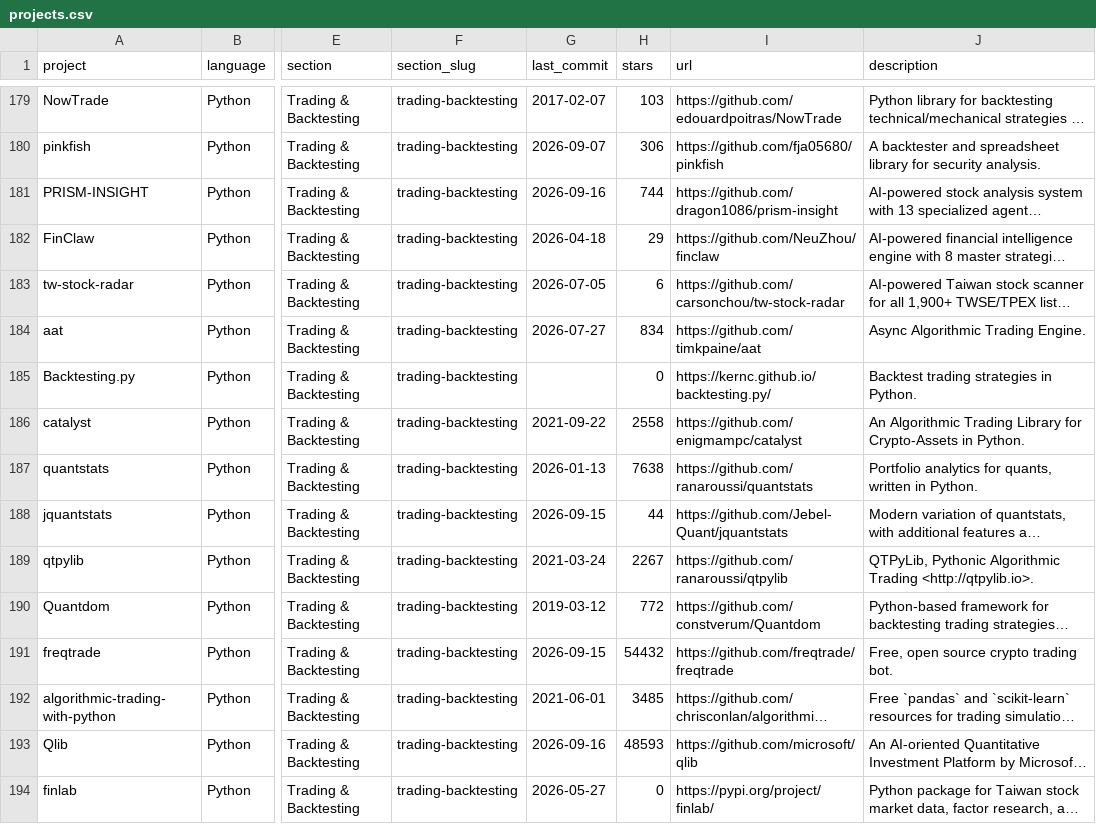
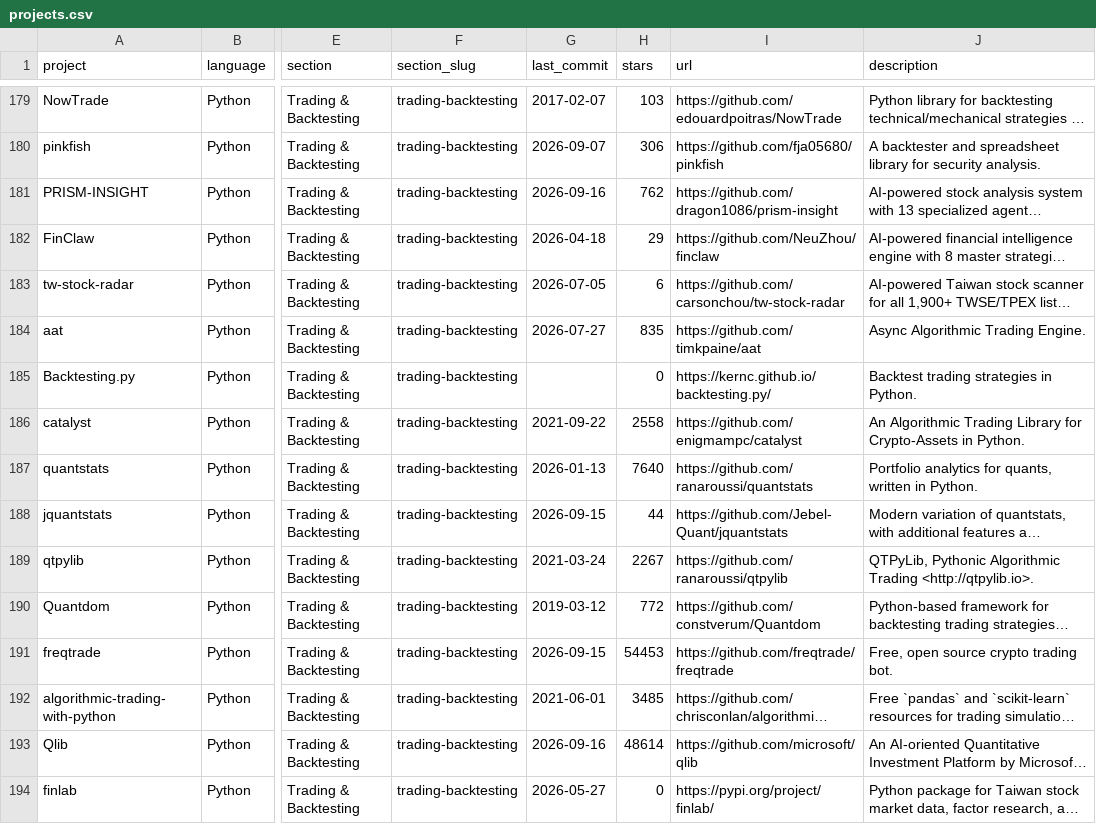
Before and after one commit to jefftam1234/awesome-quant, a CSV file: projects.csv, drawn as a sheet; only a part is shown, gaps mark what is left out; long unchanged cells end in …; the diff covers the shown part only; the diff names each change by its address in the sheet, - before the commit and + after, or states it on an @@ line.

```diff
--- a/projects.csv
+++ b/projects.csv
-H181 (stars): 744
+H181 (stars): 762
-H184 (stars): 834
+H184 (stars): 835
-H187 (stars): 7638
+H187 (stars): 7640
-H191 (stars): 54432
+H191 (stars): 54453
-H193 (stars): 48593
+H193 (stars): 48614
```
Also changed, not shown: 110 edited cells elsewhere in this file, 1 other file.
